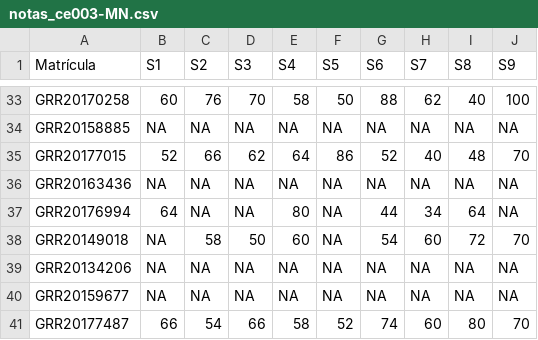
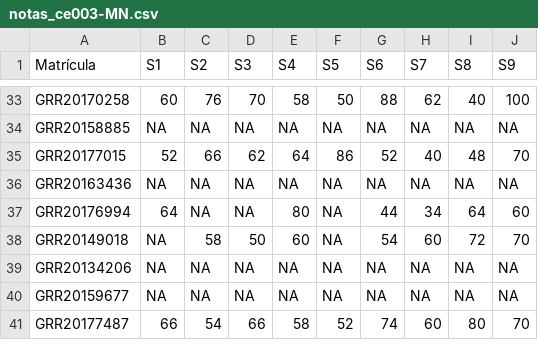
Before and after one commit to ipencnensp/ce001, a CSV file: docs/misc/notas_ce003-MN.csv, drawn as a sheet; only a part is shown, gaps mark what is left out.

Commit message:
Atualiza nota

```diff
--- a/docs/misc/notas_ce003-MN.csv
+++ b/docs/misc/notas_ce003-MN.csv
@@ -36,3 +36,3 @@ GRR20177015,52,66,62,64,86,52,40,48,70
 GRR20163436,NA,NA,NA,NA,NA,NA,NA,NA,NA
-GRR20176994,64,NA,NA,80,NA,44,34,64,NA
+GRR20176994,64,NA,NA,80,NA,44,34,64,60
 GRR20149018,NA,58,50,60,NA,54,60,72,70
```
Also changed, not shown: misc/notas_ce003-MN.csv, 1 other file.
